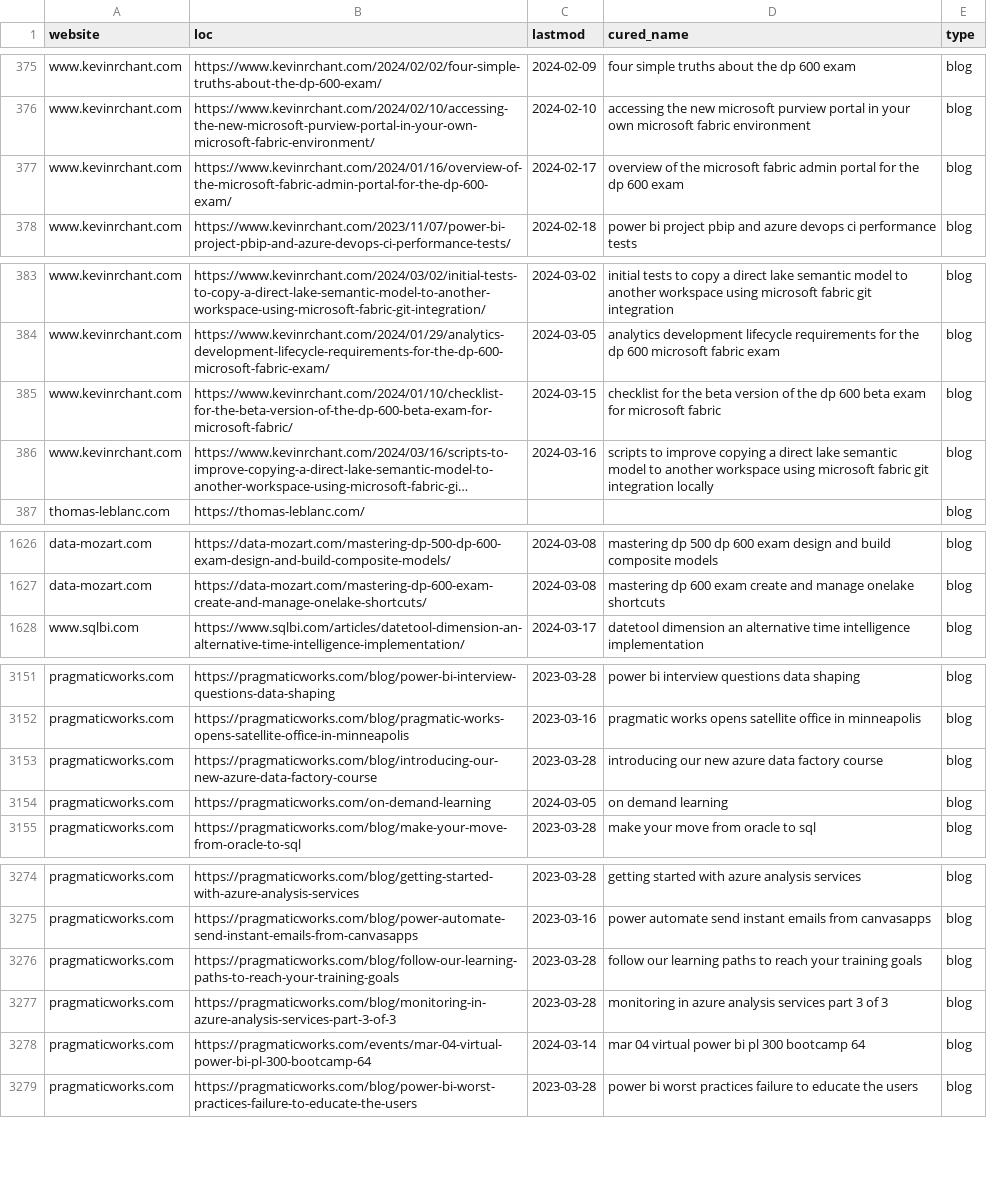
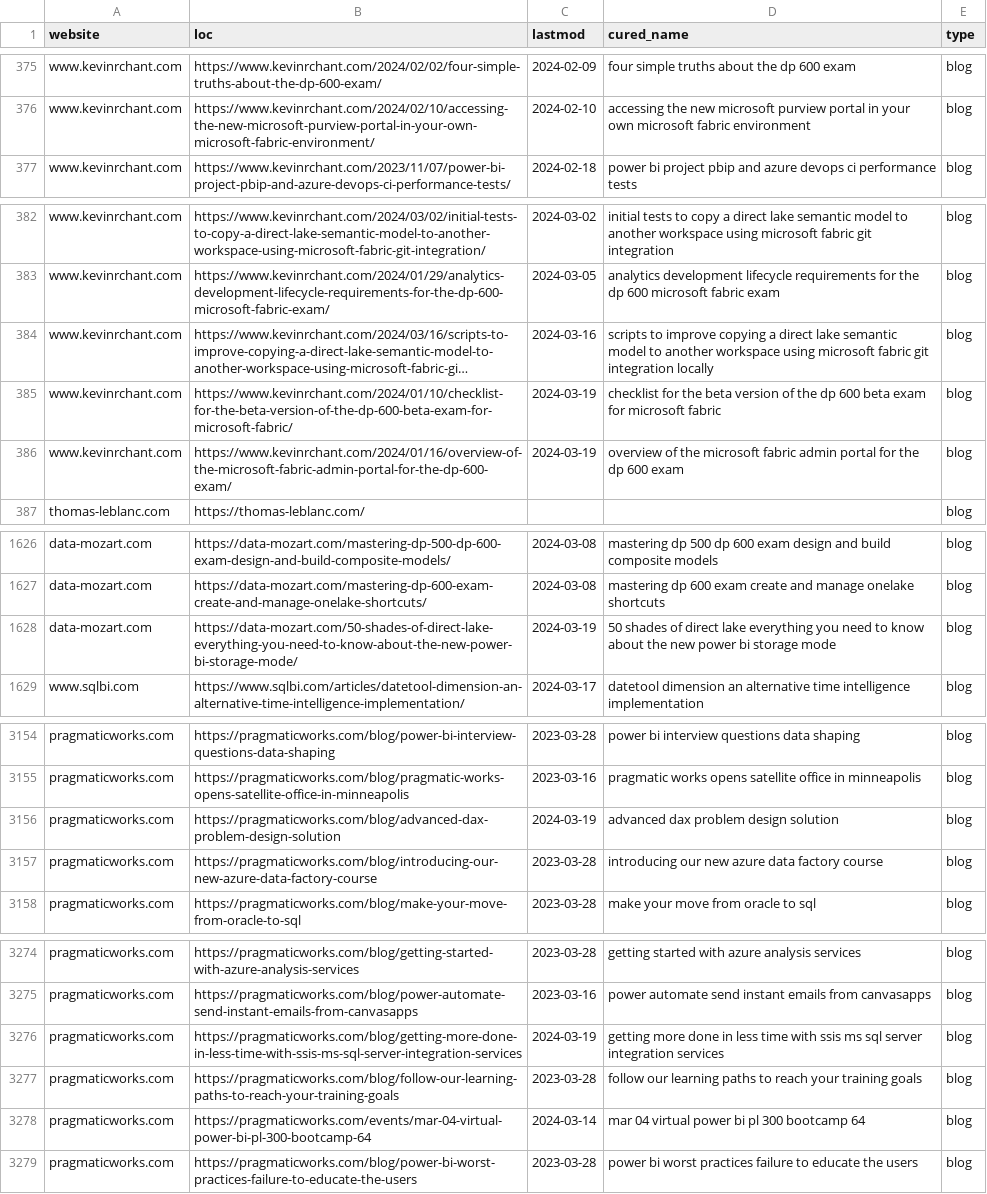
Before and after one commit to julian-passebecq/newsai_script, a CSV file: data/sitemap.csv, drawn as a sheet; only a part is shown, gaps mark what is left out; long unchanged cells end in …; removed rows and columns are numbered as before the commit, all else as after; the diff covers the shown part only; the diff names each change by its address in the sheet, - before the commit and + after, or states it on an @@ line.

```diff
--- a/data/sitemap.csv
+++ b/data/sitemap.csv
-row 377: www.kevinrchant.com | https://www.kevinrchant.com/2024/01/16/overview-of-the-microsoft-fabric-admin-portal-for-the-dp-600-exam/ | 2024-02-17 | overview of the microsoft fabric admin portal for the dp 600 exam | blog
-row 385: www.kevinrchant.com | https://www.kevinrchant.com/2024/01/10/checklist-for-the-beta-version-of-the-dp-600-beta-exam-for-microsoft-fabric/ | 2024-03-15 | checklist for the beta version of the dp 600 beta exam for microsoft fabric | blog
+row 385: www.kevinrchant.com | https://www.kevinrchant.com/2024/01/10/checklist-for-the-beta-version-of-the-dp-600-beta-exam-for-microsoft-fabric/ | 2024-03-19 | checklist for the beta version of the dp 600 beta exam for microsoft fabric | blog
+row 386: www.kevinrchant.com | https://www.kevinrchant.com/2024/01/16/overview-of-the-microsoft-fabric-admin-portal-for-the-dp-600-exam/ | 2024-03-19 | overview of the microsoft fabric admin portal for the dp 600 exam | blog
+row 1628: data-mozart.com | https://data-mozart.com/50-shades-of-direct-lake-everything-you-need-to-know-about-the-new-power-bi-storage-mode/ | 2024-03-19 | 50 shades of direct lake everything you need to know about the new power bi storage mode | blog
+row 3156: pragmaticworks.com | https://pragmaticworks.com/blog/advanced-dax-problem-design-solution | 2024-03-19 | advanced dax problem design solution | blog
-row 3154: pragmaticworks.com | https://pragmaticworks.com/on-demand-learning | 2024-03-05 | on demand learning | blog
+row 3276: pragmaticworks.com | https://pragmaticworks.com/blog/getting-more-done-in-less-time-with-ssis-ms-sql-server-integration-services | 2024-03-19 | getting more done in less time with ssis ms sql server integration services | blog
-row 3277: pragmaticworks.com | https://pragmaticworks.com/blog/monitoring-in-azure-analysis-services-part-3-of-3 | 2023-03-28 | monitoring in azure analysis services part 3 of 3 | blog
```
Also changed, not shown: 15 added rows, 15 removed rows and 3 edited cells elsewhere in this file, data/article_blog.csv.
